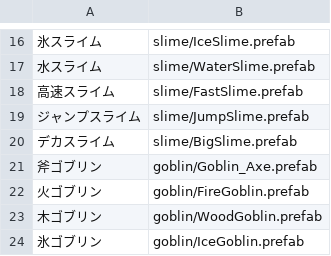
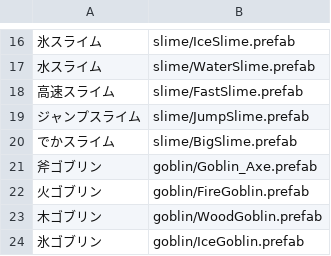
Before and after one commit to Hanibuchi/MagicBuilder, a CSV file: Assets/EnemyPrefabList.csv, drawn as a sheet; only a part is shown, gaps mark what is left out.

```diff
--- a/Assets/EnemyPrefabList.csv
+++ b/Assets/EnemyPrefabList.csv
@@ -19,3 +19,3 @@
 ジャンプスライム,slime/JumpSlime.prefab
-デカスライム,slime/BigSlime.prefab
+でかスライム,slime/BigSlime.prefab
 斧ゴブリン,goblin/Goblin_Axe.prefab
```
Also changed, not shown: Assets/SpawnConfig.csv.
